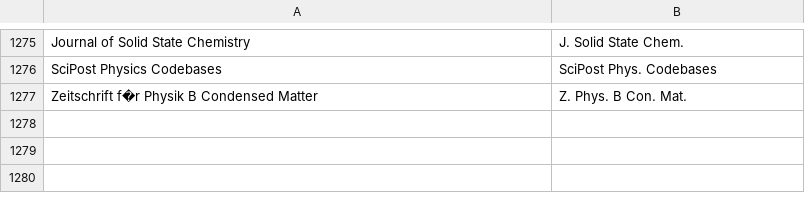
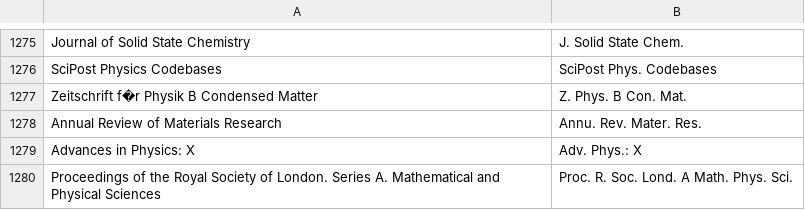
Before and after one commit to TopoMatter/bib_maker, a CSV file: journal_abbreviations.csv, drawn as a sheet; only a part is shown, gaps mark what is left out.

Commit message:
more abbreviations and page handling

```diff
--- a/journal_abbreviations.csv
+++ b/journal_abbreviations.csv
@@ -1277 +1277,4 @@
 "Zeitschrift f�r Physik B Condensed Matter","Z. Phys. B Con. Mat."
+"Annual Review of Materials Research","Annu. Rev. Mater. Res."
+"Advances in Physics: X","Adv. Phys.: X"
+"Proceedings of the Royal Society of London. Series A. Mathematical and Physical Sciences","Proc. R. Soc. Lond. A Math. Phys. Sci."
```
Also changed, not shown: 1 other file.
